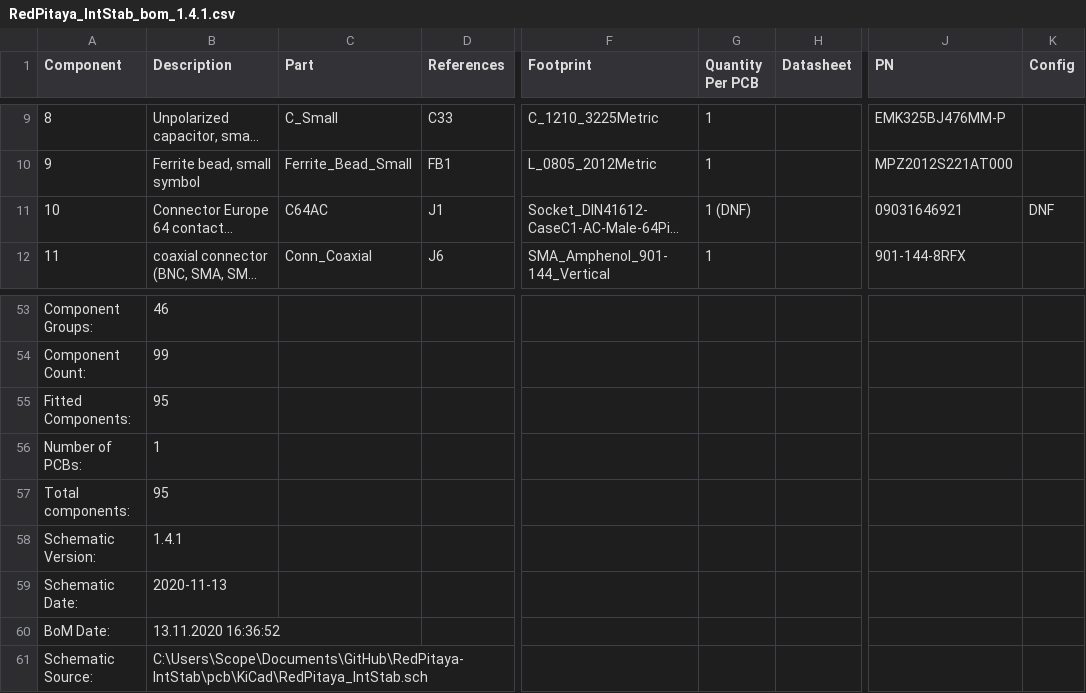
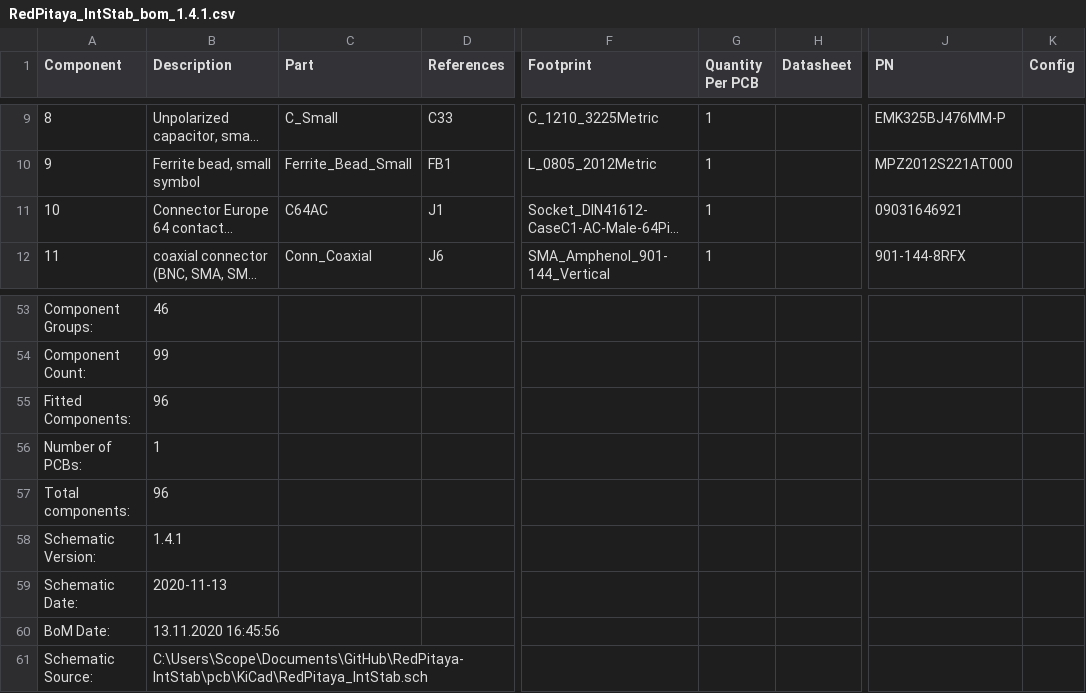
Before and after one commit to TU-Darmstadt-APQ/RedPitaya-IntStab, a CSV file: pcb/KiCad/RedPitaya_IntStab_bom_1.4.1.csv, drawn as a sheet; only a part is shown, gaps mark what is left out; long unchanged cells end in …; the diff names each change by its address in the sheet, - before the commit and + after, or states it on an @@ line.

```diff
--- a/pcb/KiCad/RedPitaya_IntStab_bom_1.4.1.csv
+++ b/pcb/KiCad/RedPitaya_IntStab_bom_1.4.1.csv
-G11 (Quantity Per PCB): 1 (DNF)
+G11 (Quantity Per PCB): 1
-K11 (Config): DNF
+K11 (Config): (empty)
-B55 (Description): 95
+B55 (Description): 96
-B57 (Description): 95
+B57 (Description): 96
-B60 (Description): 13.11.2020 16:36:52
+B60 (Description): 13.11.2020 16:45:56
```
Also changed, not shown: pcb/RedPitaya_IntStab_bom_1.4.1.csv, 21 other files.
